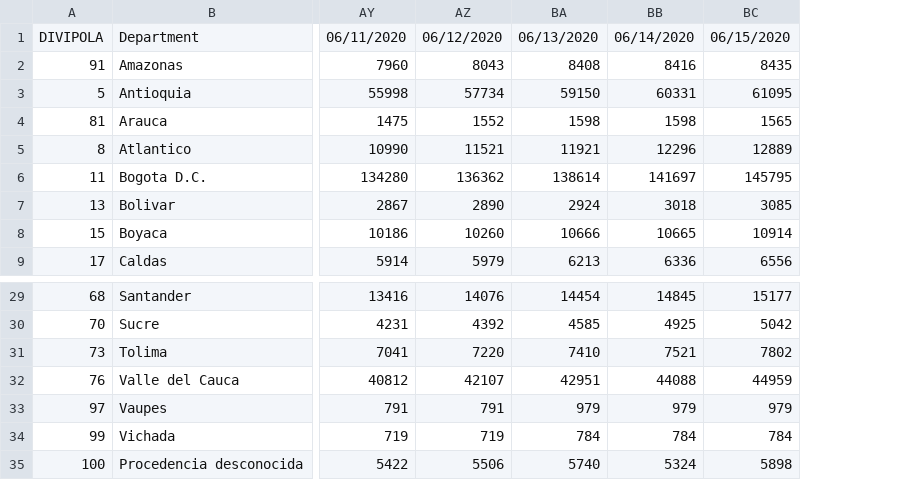
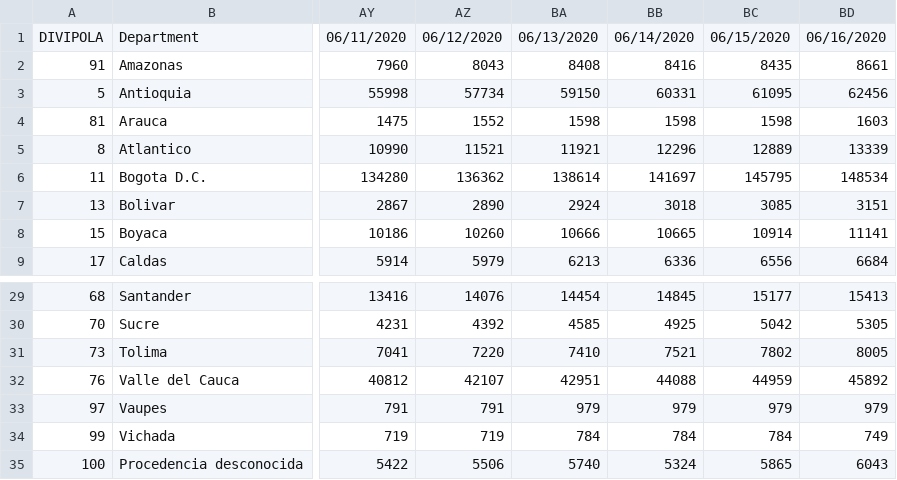
Before and after one commit to CovidDataProject/DataCovid19Colombia, a CSV file: covid_19_situation_reports/minsalud_tested_covid_19_dept.csv, drawn as a sheet; only a part is shown, gaps mark what is left out; the diff names each change by its address in the sheet, - before the commit and + after, or states it on an @@ line.

```diff
--- a/covid_19_situation_reports/minsalud_tested_covid_19_dept.csv
+++ b/covid_19_situation_reports/minsalud_tested_covid_19_dept.csv
+column BD, rows 1-9: 06/16/2020 | 8661 | 62456 | 1603 | 13339 | 148534 | 3151 | 11141 | 6684; rows 29-35: 15413 | 5305 | 8005 | 45892 | 979 | 749 | 6043
-BC4: 1565
+BC4: 1598
-BC35: 5898
+BC35: 5865
```
Also changed, not shown: covid_19_situation_reports/minsalud_covid_19_sit_rep.csv, covid_19_situation_reports/minsalud_tested_covid_19_mun.csv.
